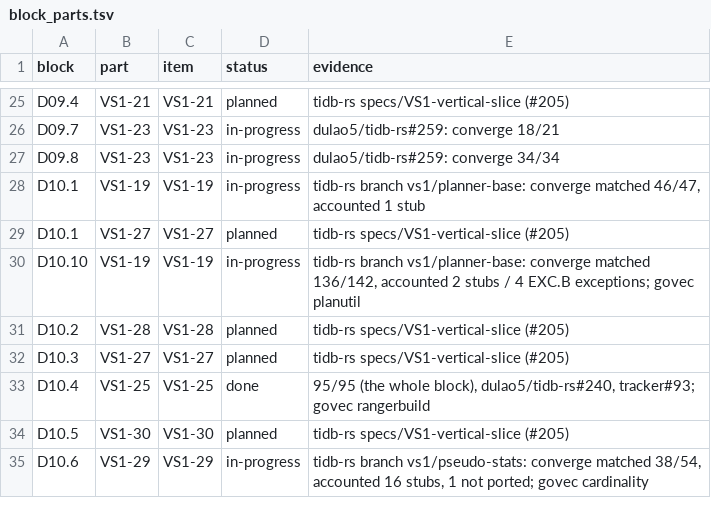
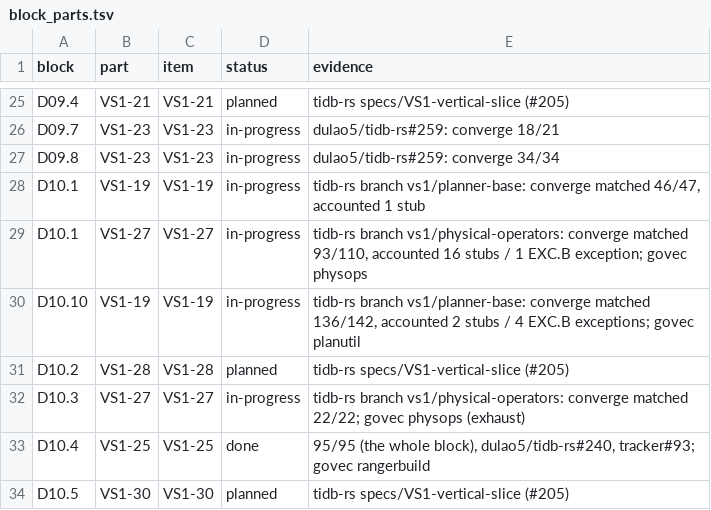
Before and after one commit to dulao5/tidb-rs-tracker, a TSV file: data/block_parts.tsv, drawn as a sheet; only a part is shown, gaps mark what is left out; the shorter side is filled out with more unchanged rows.

```diff
--- a/data/block_parts.tsv
+++ b/data/block_parts.tsv
@@ -28,6 +28,6 @@ D09.8	VS1-23	VS1-23	in-progress	dulao5/tidb-rs#259: converge 34/34
 D10.1	VS1-19	VS1-19	in-progress	tidb-rs branch vs1/planner-base: converge matched 46/47, accounted 1 stub
-D10.1	VS1-27	VS1-27	planned	tidb-rs specs/VS1-vertical-slice (#205)
+D10.1	VS1-27	VS1-27	in-progress	tidb-rs branch vs1/physical-operators: converge matched 93/110, accounted 16 stubs / 1 EXC.B exception; govec physops
 D10.10	VS1-19	VS1-19	in-progress	tidb-rs branch vs1/planner-base: converge matched 136/142, accounted 2 stubs / 4 EXC.B exceptions; govec planutil
 D10.2	VS1-28	VS1-28	planned	tidb-rs specs/VS1-vertical-slice (#205)
-D10.3	VS1-27	VS1-27	planned	tidb-rs specs/VS1-vertical-slice (#205)
+D10.3	VS1-27	VS1-27	in-progress	tidb-rs branch vs1/physical-operators: converge matched 22/22; govec physops (exhaust)
 D10.4	VS1-25	VS1-25	done	95/95 (the whole block), dulao5/tidb-rs#240, tracker#93; govec rangerbuild
```
Also changed, not shown: data/stubs.tsv, 6 other files.
